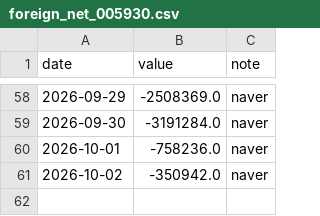
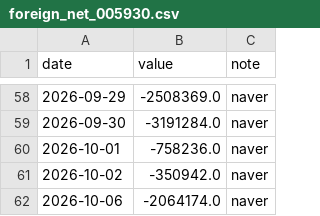
Before and after one commit to sjh991126/futureself-mvp, a CSV file: data/series/foreign_net_005930.csv, drawn as a sheet; only a part is shown, gaps mark what is left out.

```diff
--- a/data/series/foreign_net_005930.csv
+++ b/data/series/foreign_net_005930.csv
@@ -61 +61,2 @@ date,value,note
 2026-10-02,-350942.0,naver
+2026-10-06,-2064174.0,naver
```
Also changed, not shown: data/series/foreign_net_000660.csv, data/series/foreign_net_value_000660.csv, 16 other files.
